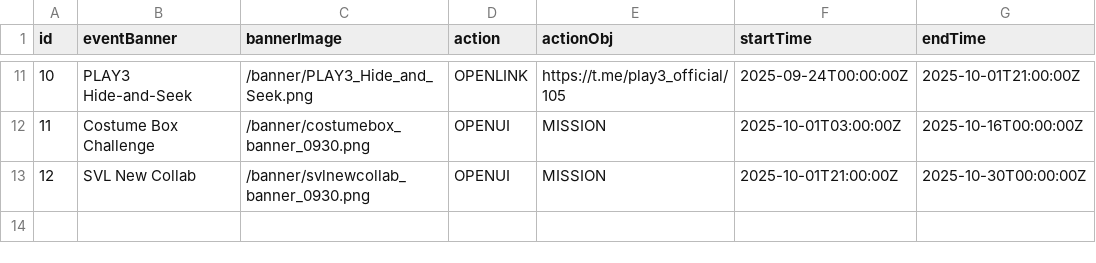
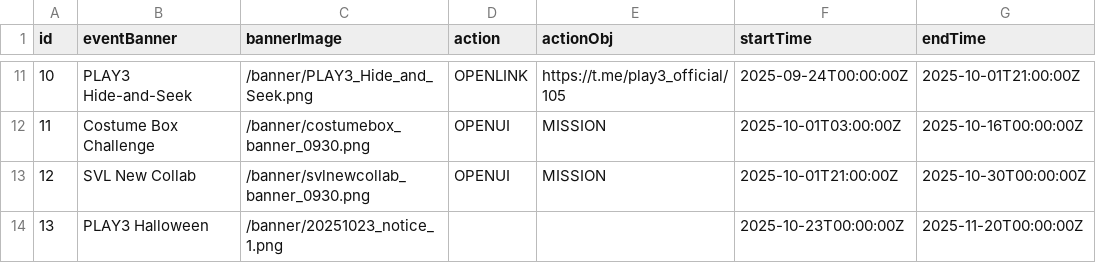
Before and after one commit to proj-uv/play3-assets, a CSV file: testnet/info_event_group.csv, drawn as a sheet; only a part is shown, gaps mark what is left out; the diff names each change by its address in the sheet, - before the commit and + after, or states it on an @@ line.

```diff
--- a/testnet/info_event_group.csv
+++ b/testnet/info_event_group.csv
+row 14: 13 | PLAY3 Halloween | /banner/20251023_notice_1.png |  |  | 2025-10-23T00:00:00Z | 2025-11-20T00:00:00Z
```
Also changed, not shown: testnet/info_announce_general.csv, 2 other files.
